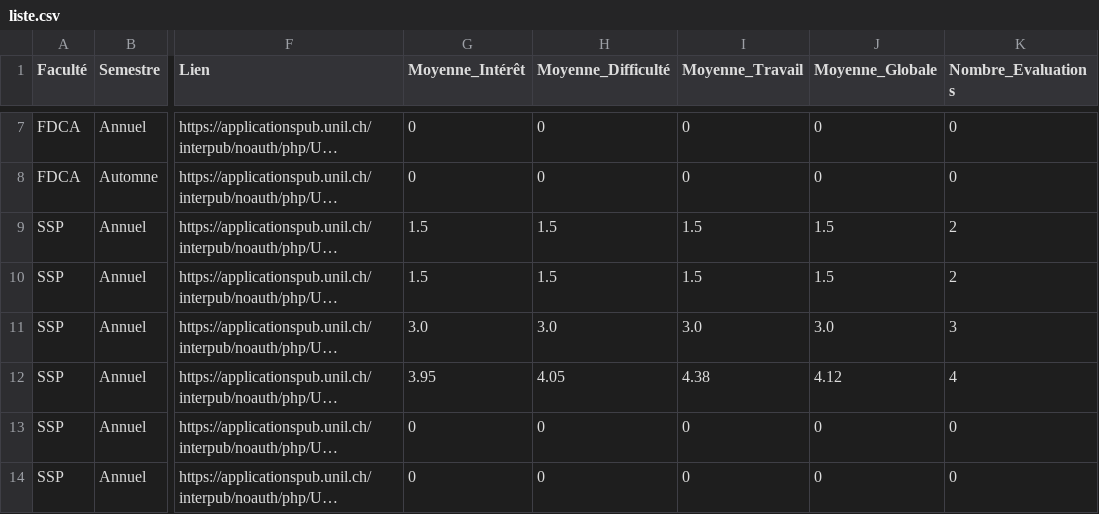
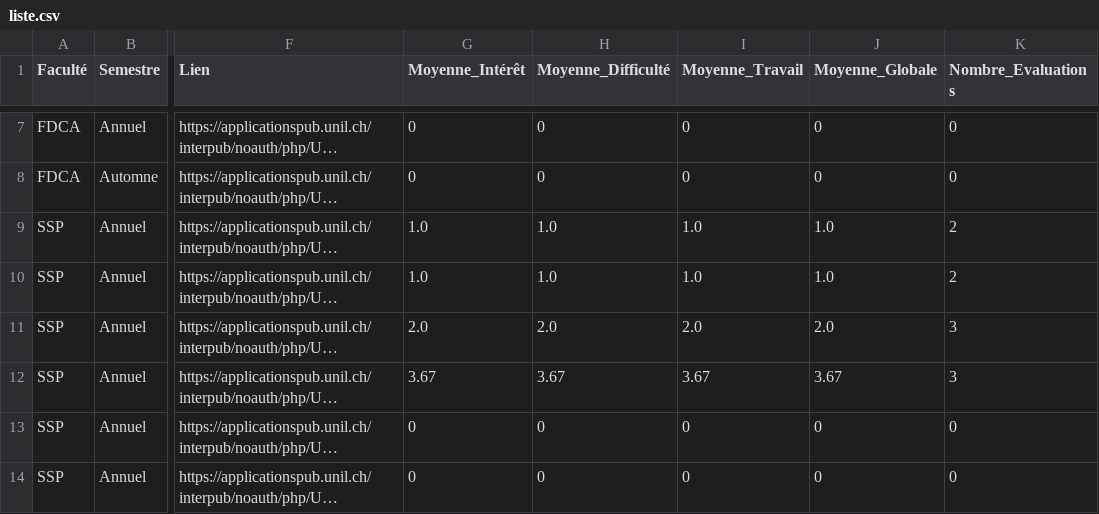
Before and after one commit to Itus19/UNILyse, a CSV file: database/liste.csv, drawn as a sheet; only a part is shown, gaps mark what is left out; long unchanged cells end in …; the diff names each change by its address in the sheet, - before the commit and + after, or states it on an @@ line.

```diff
--- a/database/liste.csv
+++ b/database/liste.csv
-G9:G10 (Moyenne_Intérêt): 1.5
+G9:G10 (Moyenne_Intérêt): 1.0
-H9:H10 (Moyenne_Difficulté): 1.5
+H9:H10 (Moyenne_Difficulté): 1.0
-I9:I10 (Moyenne_Travail): 1.5
+I9:I10 (Moyenne_Travail): 1.0
-J9:J10 (Moyenne_Globale): 1.5
+J9:J10 (Moyenne_Globale): 1.0
-G11 (Moyenne_Intérêt): 3.0
+G11 (Moyenne_Intérêt): 2.0
-H11 (Moyenne_Difficulté): 3.0
+H11 (Moyenne_Difficulté): 2.0
-I11 (Moyenne_Travail): 3.0
+I11 (Moyenne_Travail): 2.0
-J11 (Moyenne_Globale): 3.0
+J11 (Moyenne_Globale): 2.0
-G12 (Moyenne_Intérêt): 3.95
+G12 (Moyenne_Intérêt): 3.67
-H12 (Moyenne_Difficulté): 4.05
+H12 (Moyenne_Difficulté): 3.67
-I12 (Moyenne_Travail): 4.38
+I12 (Moyenne_Travail): 3.67
-J12 (Moyenne_Globale): 4.12
+J12 (Moyenne_Globale): 3.67
-K12 (Nombre_Evaluations): 4
+K12 (Nombre_Evaluations): 3
```
Also changed, not shown: database/evaluations.csv, 3 other files.
